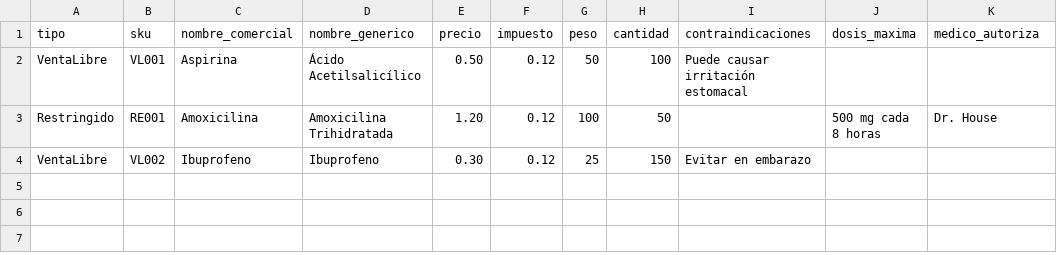
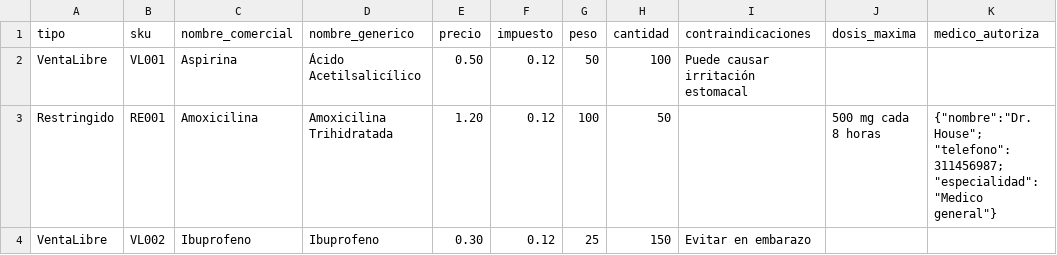
Before and after one commit to JhonierNegrete10/final_poo_eia_ia, a CSV file: inventario.csv, drawn as a sheet.

```diff
--- a/inventario.csv
+++ b/inventario.csv
@@ -2,3 +2,3 @@ tipo,sku,nombre_comercial,nombre_generico,precio,impuesto,peso,cantidad,contrain
 VentaLibre,VL001,Aspirina,Ácido Acetilsalicílico,0.50,0.12,50,100,Puede causar irritación estomacal,,
-Restringido,RE001,Amoxicilina,Amoxicilina Trihidratada,1.20,0.12,100,50,,500 mg cada 8 horas,Dr. House
+Restringido,RE001,Amoxicilina,Amoxicilina Trihidratada,1.20,0.12,100,50,,500 mg cada 8 horas,{"nombre":"Dr. House"; "telefono": 311456987; "especialidad": "Medico general"}
 VentaLibre,VL002,Ibuprofeno,Ibuprofeno,0.30,0.12,25,150,Evitar en embarazo,,
```
Also changed, not shown: 8 other files.
